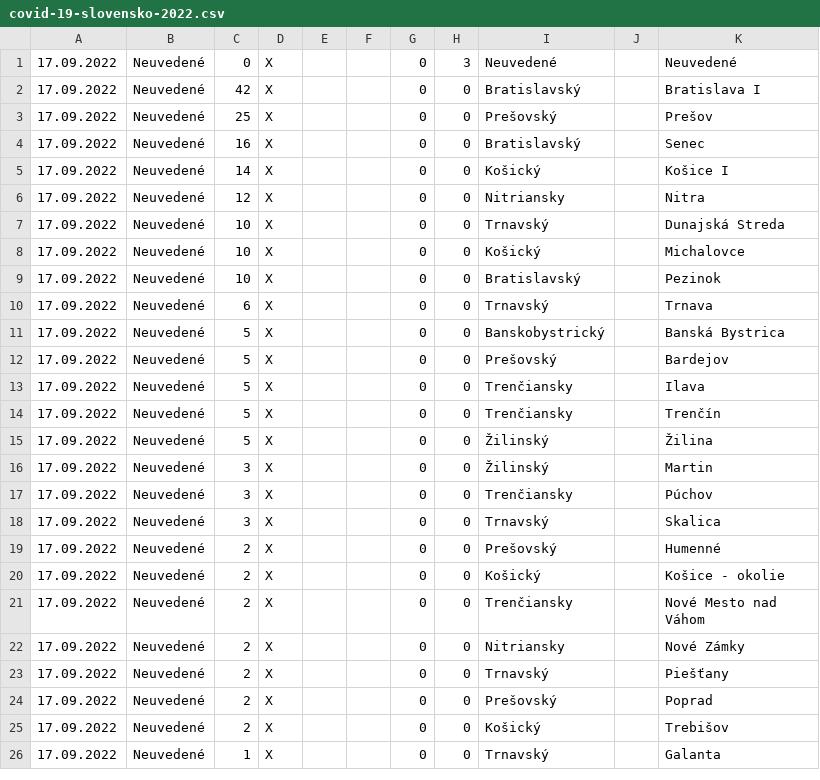
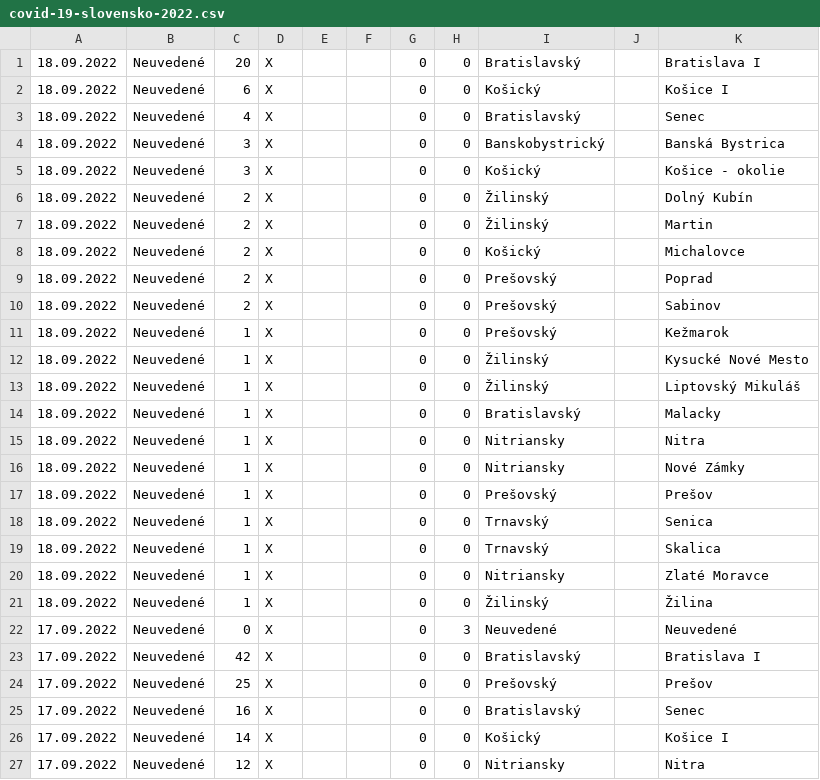
Before and after one commit to radoondas/covid-19-slovakia, a CSV file: data/covid-19-slovensko-2022.csv, drawn as a sheet; only a part is shown; the shorter side is filled out with more unchanged rows; the diff names each change by its address in the sheet, - before the commit and + after, or states it on an @@ line.

Commit message:
Updates data for 18.09.2022

```diff
--- a/data/covid-19-slovensko-2022.csv
+++ b/data/covid-19-slovensko-2022.csv
+row 1: 18.09.2022 | Neuvedené | 20 | X |  |  | 0 | 0 | Bratislavský |  | Bratislava I
+row 2: 18.09.2022 | Neuvedené | 6 | X |  |  | 0 | 0 | Košický |  | Košice I
+row 3: 18.09.2022 | Neuvedené | 4 | X |  |  | 0 | 0 | Bratislavský |  | Senec
+row 4: 18.09.2022 | Neuvedené | 3 | X |  |  | 0 | 0 | Banskobystrický |  | Banská Bystrica
+row 5: 18.09.2022 | Neuvedené | 3 | X |  |  | 0 | 0 | Košický |  | Košice - okolie
+row 6: 18.09.2022 | Neuvedené | 2 | X |  |  | 0 | 0 | Žilinský |  | Dolný Kubín
+row 7: 18.09.2022 | Neuvedené | 2 | X |  |  | 0 | 0 | Žilinský |  | Martin
+row 8: 18.09.2022 | Neuvedené | 2 | X |  |  | 0 | 0 | Košický |  | Michalovce
+row 9: 18.09.2022 | Neuvedené | 2 | X |  |  | 0 | 0 | Prešovský |  | Poprad
+row 10: 18.09.2022 | Neuvedené | 2 | X |  |  | 0 | 0 | Prešovský |  | Sabinov
+row 11: 18.09.2022 | Neuvedené | 1 | X |  |  | 0 | 0 | Prešovský |  | Kežmarok
+row 12: 18.09.2022 | Neuvedené | 1 | X |  |  | 0 | 0 | Žilinský |  | Kysucké Nové Mesto
+row 13: 18.09.2022 | Neuvedené | 1 | X |  |  | 0 | 0 | Žilinský |  | Liptovský Mikuláš
+row 14: 18.09.2022 | Neuvedené | 1 | X |  |  | 0 | 0 | Bratislavský |  | Malacky
+row 15: 18.09.2022 | Neuvedené | 1 | X |  |  | 0 | 0 | Nitriansky |  | Nitra
+row 16: 18.09.2022 | Neuvedené | 1 | X |  |  | 0 | 0 | Nitriansky |  | Nové Zámky
+row 17: 18.09.2022 | Neuvedené | 1 | X |  |  | 0 | 0 | Prešovský |  | Prešov
+row 18: 18.09.2022 | Neuvedené | 1 | X |  |  | 0 | 0 | Trnavský |  | Senica
+row 19: 18.09.2022 | Neuvedené | 1 | X |  |  | 0 | 0 | Trnavský |  | Skalica
+row 20: 18.09.2022 | Neuvedené | 1 | X |  |  | 0 | 0 | Nitriansky |  | Zlaté Moravce
+row 21: 18.09.2022 | Neuvedené | 1 | X |  |  | 0 | 0 | Žilinský |  | Žilina
```
Also changed, not shown: data/daily-tests.csv, 2 other files.
